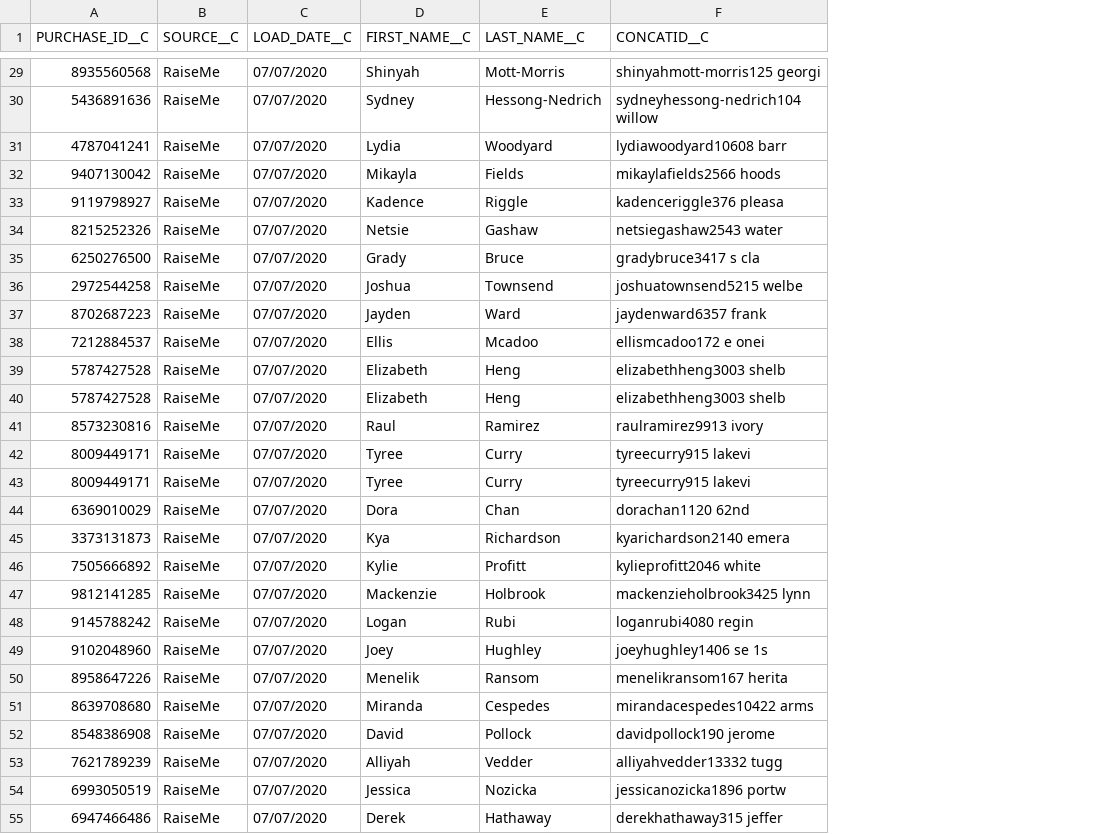
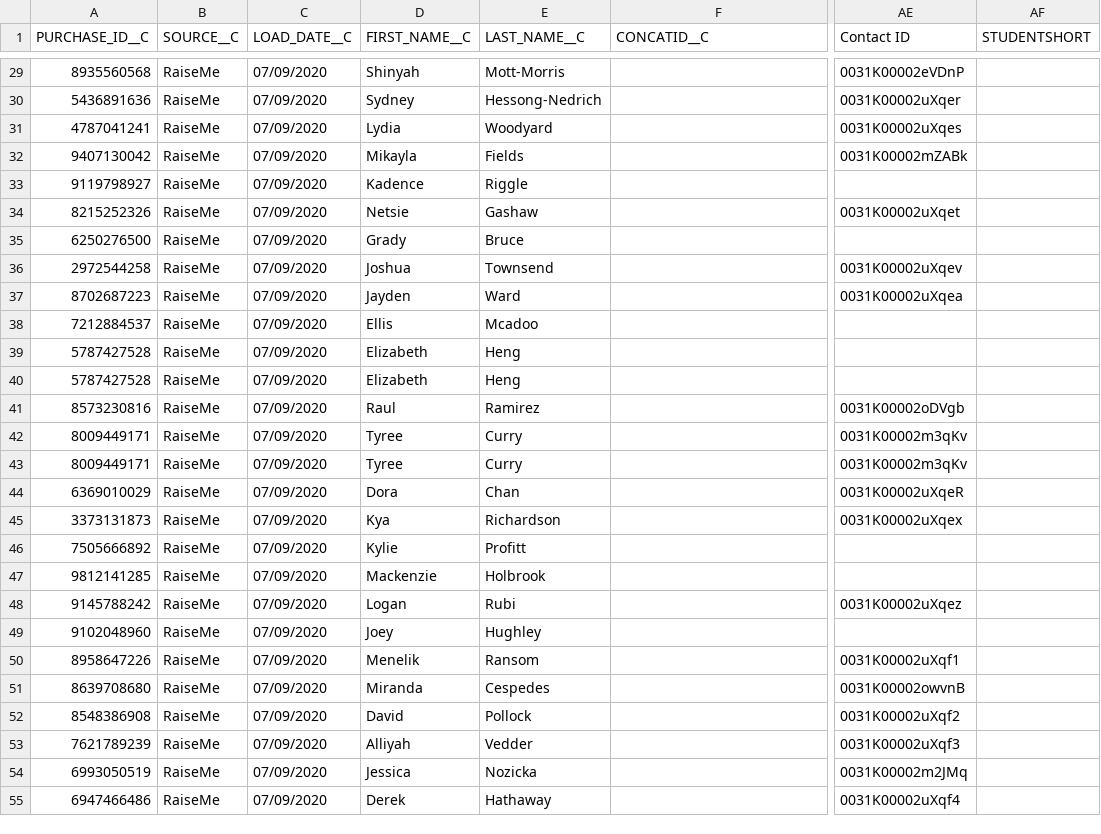
Before and after one commit to asarenkansah/SalesforceScripts, a CSV file: RaiseMe/RaiseMe_upgrade.csv, drawn as a sheet; only a part is shown, gaps mark what is left out; the diff covers the shown part only; the diff names each change by its address in the sheet, - before the commit and + after, or states it on an @@ line.

```diff
--- a/RaiseMe/RaiseMe_upgrade.csv
+++ b/RaiseMe/RaiseMe_upgrade.csv
+column AE (Contact ID), rows 29-55: 0031K00002eVDnP | 0031K00002uXqer | 0031K00002uXqes | 0031K00002mZABk |  | 0031K00002uXqet |  | 0031K00002uXqev | 0031K00002uXqea |  |  |  | 0031K00002oDVgb | 0031K00002m3qKv | 0031K00002m3qKv | 0031K00002uXqeR | 0031K00002uXqex |  |  | 0031K00002uXqez |  | 0031K00002uXqf1 | 0031K00002owvnB | 0031K00002uXqf2 | 0031K00002uXqf3 | 0031K00002m2JMq | 0031K00002uXqf4
+column AF (STUDENTSHORT), empty
-C29:C55 (LOAD_DATE__C): 07/07/2020
+C29:C55 (LOAD_DATE__C): 07/09/2020
-F29 (CONCATID__C): shinyahmott-morris125 georgi
+F29 (CONCATID__C): (empty)
-F30 (CONCATID__C): sydneyhessong-nedrich104 willow
+F30 (CONCATID__C): (empty)
-F31 (CONCATID__C): lydiawoodyard10608 barr
+F31 (CONCATID__C): (empty)
-F32 (CONCATID__C): mikaylafields2566 hoods
+F32 (CONCATID__C): (empty)
-F33 (CONCATID__C): kadenceriggle376 pleasa
+F33 (CONCATID__C): (empty)
-F34 (CONCATID__C): netsiegashaw2543 water
+F34 (CONCATID__C): (empty)
-F35 (CONCATID__C): gradybruce3417 s cla
+F35 (CONCATID__C): (empty)
-F36 (CONCATID__C): joshuatownsend5215 welbe
+F36 (CONCATID__C): (empty)
-F37 (CONCATID__C): jaydenward6357 frank
+F37 (CONCATID__C): (empty)
-F38 (CONCATID__C): ellismcadoo172 e onei
+F38 (CONCATID__C): (empty)
-F39:F40 (CONCATID__C): elizabethheng3003 shelb
+F39:F40 (CONCATID__C): (empty)
-F41 (CONCATID__C): raulramirez9913 ivory
+F41 (CONCATID__C): (empty)
-F42:F43 (CONCATID__C): tyreecurry915 lakevi
+F42:F43 (CONCATID__C): (empty)
-F44 (CONCATID__C): dorachan1120 62nd
+F44 (CONCATID__C): (empty)
-F45 (CONCATID__C): kyarichardson2140 emera
+F45 (CONCATID__C): (empty)
-F46 (CONCATID__C): kylieprofitt2046 white
+F46 (CONCATID__C): (empty)
-F47 (CONCATID__C): mackenzieholbrook3425 lynn
+F47 (CONCATID__C): (empty)
-F48 (CONCATID__C): loganrubi4080 regin
+F48 (CONCATID__C): (empty)
-F49 (CONCATID__C): joeyhughley1406 se 1s
+F49 (CONCATID__C): (empty)
-F50 (CONCATID__C): menelikransom167 herita
+F50 (CONCATID__C): (empty)
-F51 (CONCATID__C): mirandacespedes10422 arms
+F51 (CONCATID__C): (empty)
-F52 (CONCATID__C): davidpollock190 jerome
+F52 (CONCATID__C): (empty)
-F53 (CONCATID__C): alliyahvedder13332 tugg
+F53 (CONCATID__C): (empty)
-F54 (CONCATID__C): jessicanozicka1896 portw
+F54 (CONCATID__C): (empty)
-F55 (CONCATID__C): derekhathaway315 jeffer
+F55 (CONCATID__C): (empty)
```
Also changed, not shown: 110 edited cells elsewhere in this file, VisitDays/VisitDays_upgrade.csv, YouVisit/YouVisit_upgrade.csv, 20 other files.
